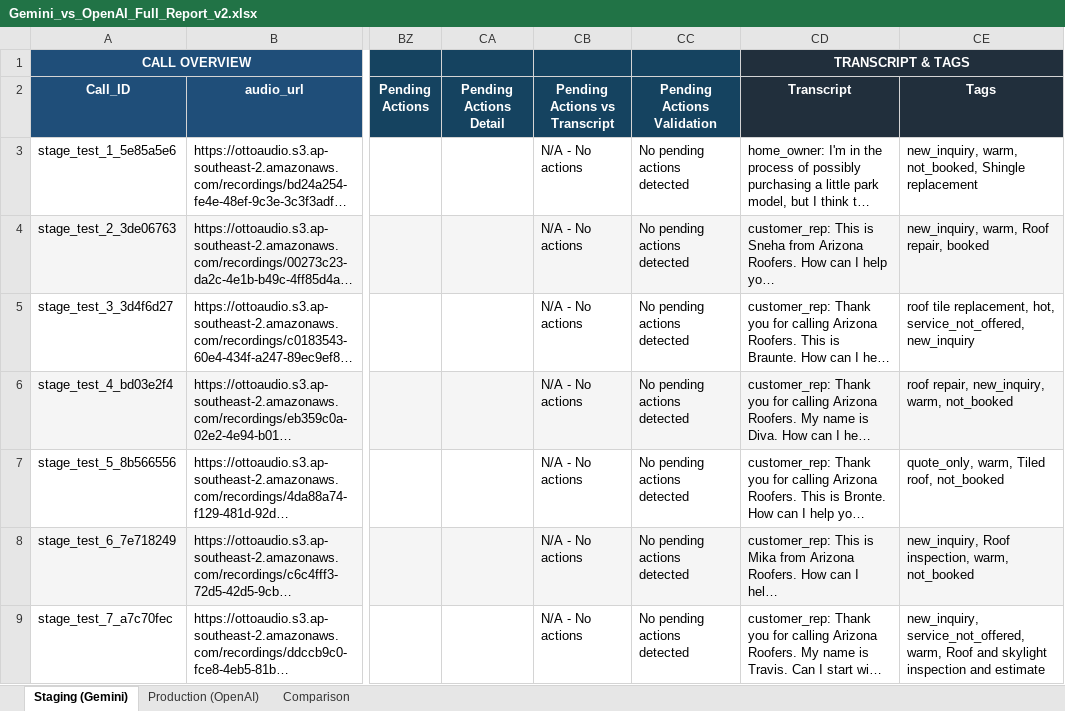
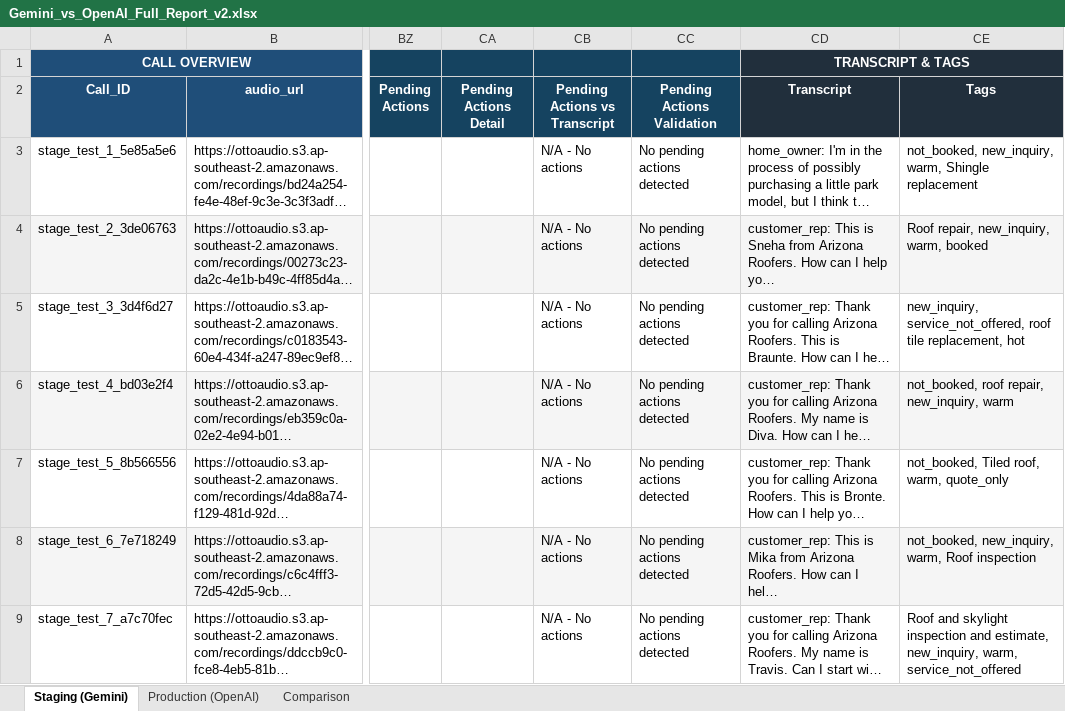
Before and after one commit to yamini-pal-singh/Otto_Staging, an Excel workbook: Gemini_vs_OpenAI_Full_Report_v2.xlsx, sheet Staging (Gemini), drawn as a sheet; only a part is shown, gaps mark what is left out; long unchanged cells end in …; values as stored, in another font and other column widths than the file's, no borders; the diff covers the shown part only; the diff names each change by its address in the sheet, - before the commit and + after, or states it on an @@ line.

Commit message:
Update Gemini vs OpenAI Full Report with new data. The binary file `Gemini_vs_OpenAI_Full_Report_v2.xlsx` has been modified to reflect the latest API data and analysis.

```diff
--- a/Gemini_vs_OpenAI_Full_Report_v2.xlsx (sheet Staging (Gemini))
+++ b/Gemini_vs_OpenAI_Full_Report_v2.xlsx (sheet Staging (Gemini))
-CE3 (Tags): new_inquiry, warm, not_booked, Shingle replacement
+CE3 (Tags): not_booked, new_inquiry, warm, Shingle replacement
-CE4 (Tags): new_inquiry, warm, Roof repair, booked
+CE4 (Tags): Roof repair, new_inquiry, warm, booked
-CE5 (Tags): roof tile replacement, hot, service_not_offered, new_inquiry
+CE5 (Tags): new_inquiry, service_not_offered, roof tile replacement, hot
-CE6 (Tags): roof repair, new_inquiry, warm, not_booked
+CE6 (Tags): not_booked, roof repair, new_inquiry, warm
-CE7 (Tags): quote_only, warm, Tiled roof, not_booked
+CE7 (Tags): not_booked, Tiled roof, warm, quote_only
-CE8 (Tags): new_inquiry, Roof inspection, warm, not_booked
+CE8 (Tags): not_booked, new_inquiry, warm, Roof inspection
-CE9 (Tags): new_inquiry, service_not_offered, warm, Roof and skylight inspection and estimate
+CE9 (Tags): Roof and skylight inspection and estimate, new_inquiry, warm, service_not_offered
```
Also changed, not shown: 22 edited cells elsewhere in this sheet, sheet Production (OpenAI).
